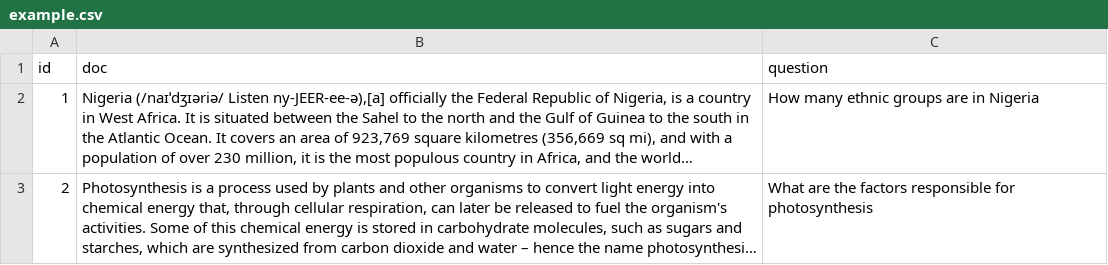
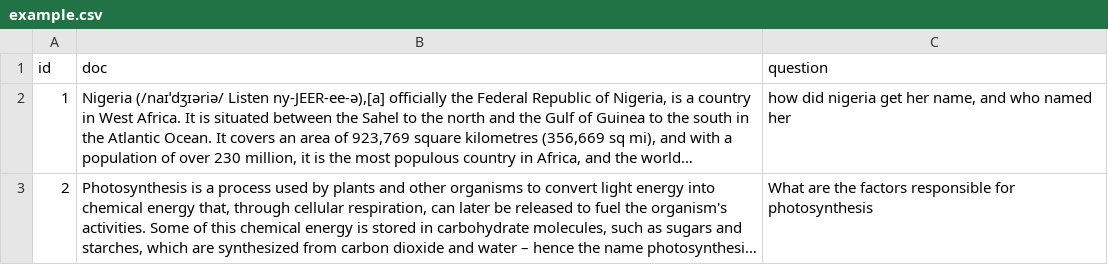
Before and after one commit to Paulooh007/omowe.ai, a CSV file: src/example.csv, drawn as a sheet; long unchanged cells end in …; the diff names each change by its address in the sheet, - before the commit and + after, or states it on an @@ line.

```diff
--- a/src/example.csv
+++ b/src/example.csv
-C2 (question): How many ethnic groups are in Nigeria
+C2 (question): how did nigeria get her name, and who named her
```
Also changed, not shown: 2 other files.
